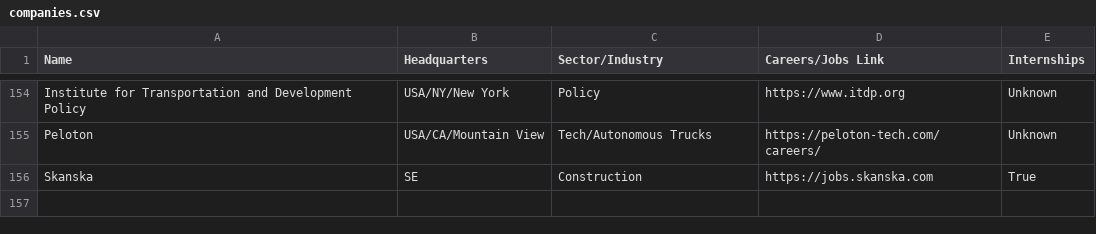
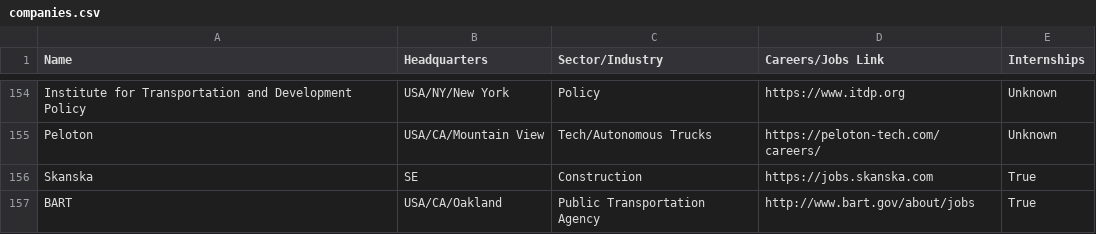
Before and after one commit to davidbailey/tum, a CSV file: companies.csv, drawn as a sheet; only a part is shown, gaps mark what is left out.

Commit message:
Update companies.csv

```diff
--- a/companies.csv
+++ b/companies.csv
@@ -156 +156,2 @@ Peloton,USA/CA/Mountain View,Tech/Autonomous Trucks,https://peloton-tech.com/car
 Skanska,SE,Construction,https://jobs.skanska.com,True
+BART,USA/CA/Oakland,Public Transportation Agency,http://www.bart.gov/about/jobs,True
```
